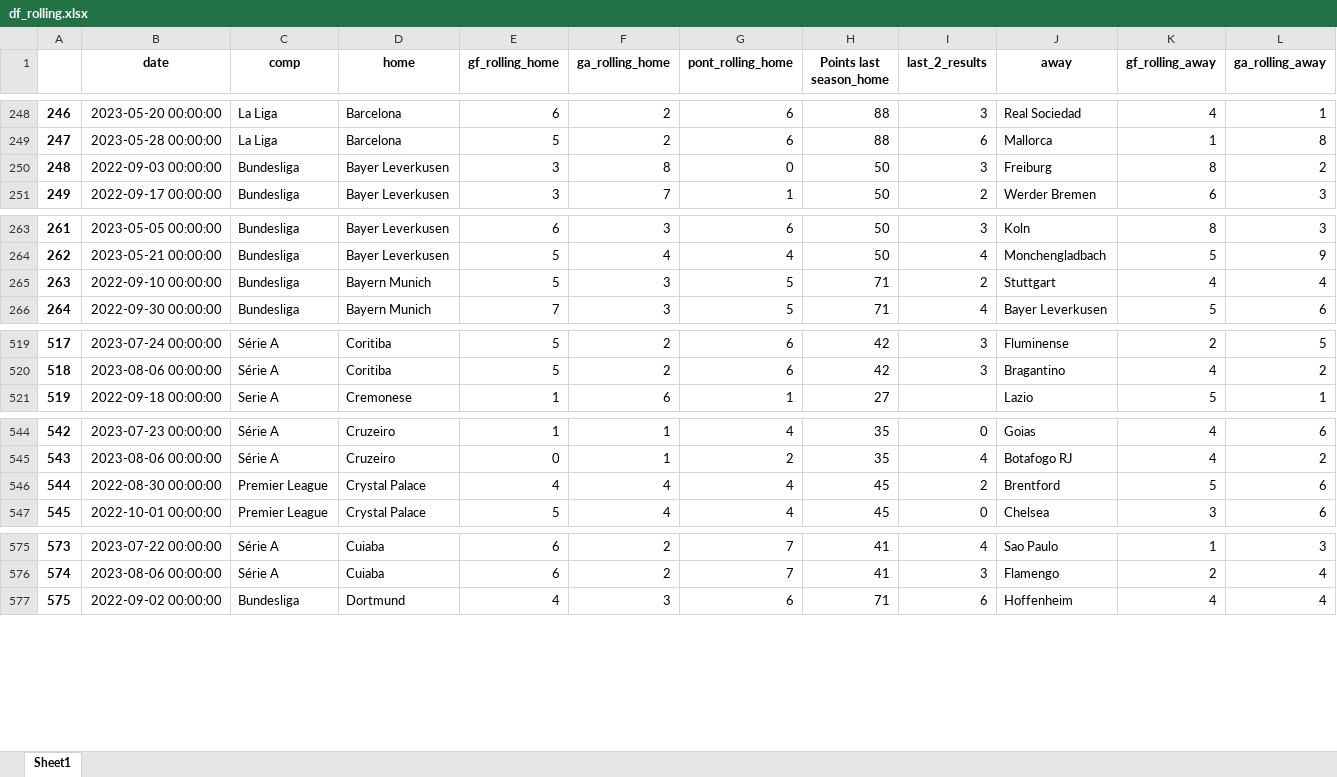
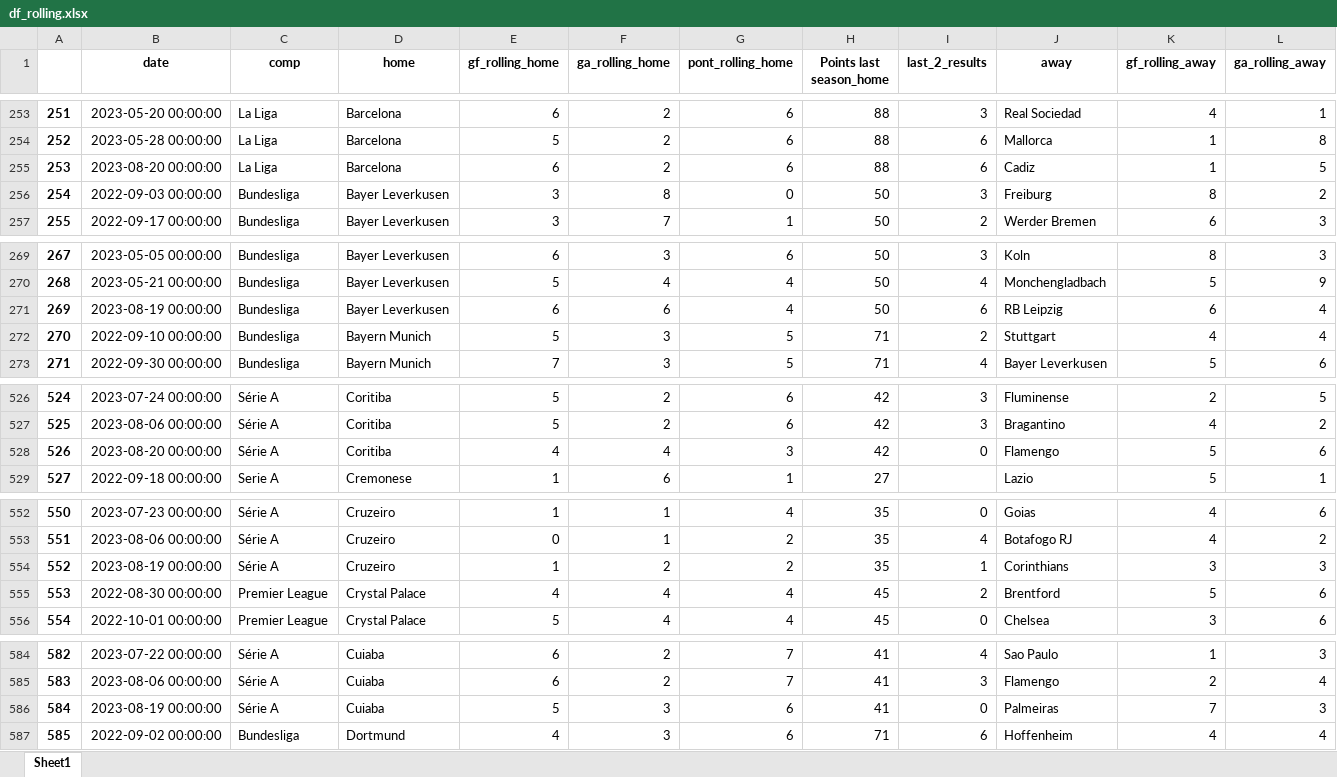
Before and after one commit to alanhassan/soccerprediction, an Excel workbook: df_rolling.xlsx, sheet Sheet1, drawn as a sheet; only a part is shown, gaps mark what is left out; values as stored, in another font and other column widths than the file's, no borders; rows hold the shown columns only; the diff covers the shown part only; the diff names each change by its address in the sheet, - before the commit and + after, or states it on an @@ line.

```diff
--- a/df_rolling.xlsx (sheet Sheet1)
+++ b/df_rolling.xlsx (sheet Sheet1)
@@ column A renumbered between rows 36 and 1985 @@
+row 255: 253 | 2023-08-20 00:00:00 | La Liga | Barcelona | 6 | 2 | 6 | 88 | 6 | Cadiz | 1 | 5
+row 271: 269 | 2023-08-19 00:00:00 | Bundesliga | Bayer Leverkusen | 6 | 6 | 4 | 50 | 6 | RB Leipzig | 6 | 4
+row 528: 526 | 2023-08-20 00:00:00 | Série A | Coritiba | 4 | 4 | 3 | 42 | 0 | Flamengo | 5 | 6
+row 554: 552 | 2023-08-19 00:00:00 | Série A | Cruzeiro | 1 | 2 | 2 | 35 | 1 | Corinthians | 3 | 3
+row 586: 584 | 2023-08-19 00:00:00 | Série A | Cuiaba | 5 | 3 | 6 | 41 | 0 | Palmeiras | 7 | 3
```
Also changed, not shown: 46 added rows elsewhere in this sheet, 1 other file.
